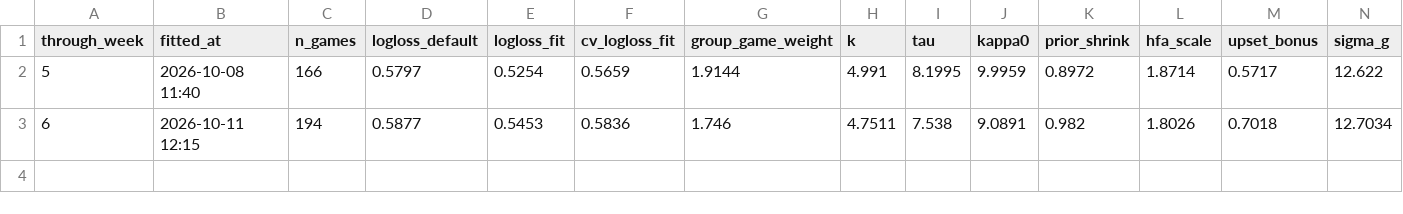
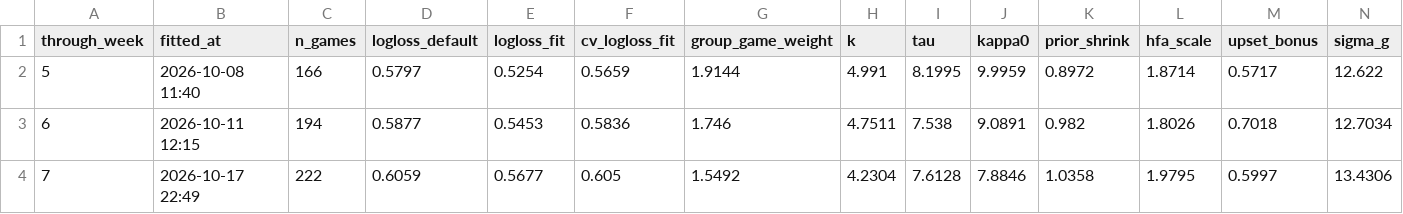
Before and after one commit to IrwinJam/cfb-ranking, a CSV file: outputs/2026/game_fit_history.csv, drawn as a sheet.

```diff
--- a/outputs/2026/game_fit_history.csv
+++ b/outputs/2026/game_fit_history.csv
@@ -3 +3,2 @@ through_week,fitted_at,n_games,logloss_default,logloss_fit,cv_logloss_fit,group_
 6,2026-10-11 12:15,194,0.5877,0.5453,0.5836,1.746,4.7511,7.538,9.0891,0.982,1.8026,0.7018,12.7034
+7,2026-10-17 22:49,222,0.6059,0.5677,0.605,1.5492,4.2304,7.6128,7.8846,1.0358,1.9795,0.5997,13.4306
```
Also changed, not shown: outputs/2026/rank_history.csv, outputs/2026/schedule_rank_history.csv, 18 other files.
